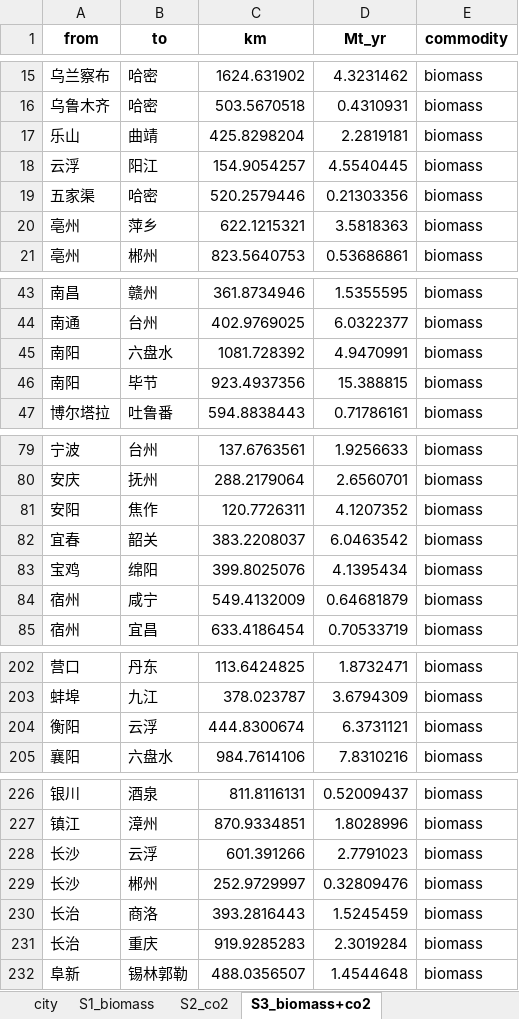
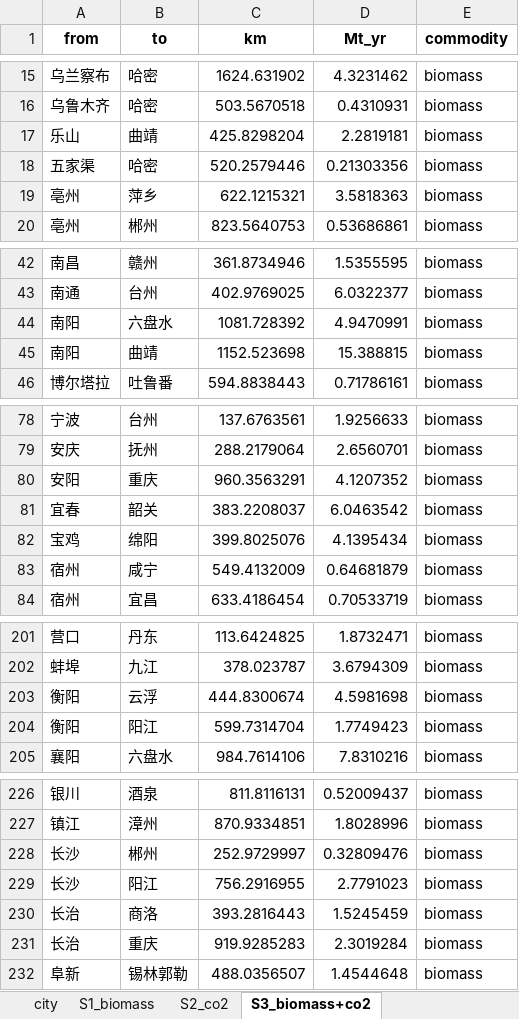
Before and after one commit to yun-long-zhang/BECCS-potential-paper, an Excel workbook: results/sensitivity_results/EFR80/BECCS_coordination_result.xlsx, sheet S3_biomass+co2, drawn as a sheet; only a part is shown, gaps mark what is left out; values as stored, in another font and other column widths than the file's, no borders; removed rows and columns are numbered as before the commit, all else as after; the diff covers the shown part only; the diff names each change by its address in the sheet, - before the commit and + after, or states it on an @@ line.

```diff
--- a/results/sensitivity_results/EFR80/BECCS_coordination_result.xlsx (sheet S3_biomass+co2)
+++ b/results/sensitivity_results/EFR80/BECCS_coordination_result.xlsx (sheet S3_biomass+co2)
-row 18: 云浮 | 阳江 | 154.9054257 | 4.5540445 | biomass
-B45 (to): 毕节
+B45 (to): 曲靖
-C45 (km): 923.4937356
+C45 (km): 1152.523698
-B80 (to): 焦作
+B80 (to): 重庆
-C80 (km): 120.7726311
+C80 (km): 960.3563291
-D203 (Mt_yr): 6.3731121
+D203 (Mt_yr): 4.5981698
+row 204: 衡阳 | 阳江 | 599.7314704 | 1.7749423 | biomass
-row 228: 长沙 | 云浮 | 601.391266 | 2.7791023 | biomass
+row 229: 长沙 | 阳江 | 756.2916955 | 2.7791023 | biomass
```
Also changed, not shown: 2 edited cells elsewhere in this sheet, sheet S4_biomass+co2+water, sheet city, sheet S2_co2, sheet S1_biomass, results/sensitivity_results/BIO25/BECCS_coordination_result.xlsx, results/sensitivity_results/BIO50/BECCS_coordination_result.xlsx, 52 other files.
